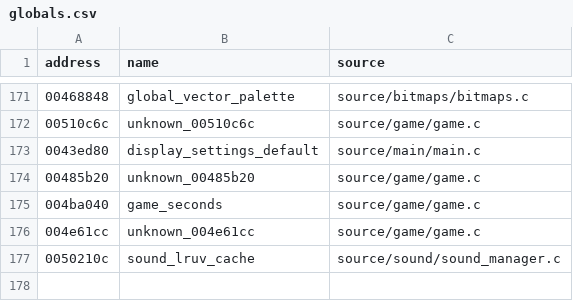
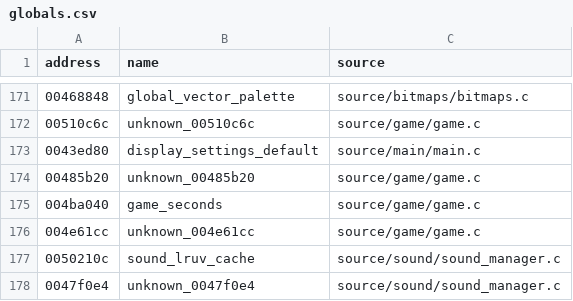
Before and after one commit to stevencol/halo-2-universal, a CSV file: symbols/globals.csv, drawn as a sheet; only a part is shown, gaps mark what is left out.

```diff
--- a/symbols/globals.csv
+++ b/symbols/globals.csv
@@ -177 +177,2 @@ address,name,source
 0050210c,sound_lruv_cache,source/sound/sound_manager.c
+0047f0e4,unknown_0047f0e4,source/sound/sound_manager.c
```
Also changed, not shown: symbols/functions.csv, 5 other files.
